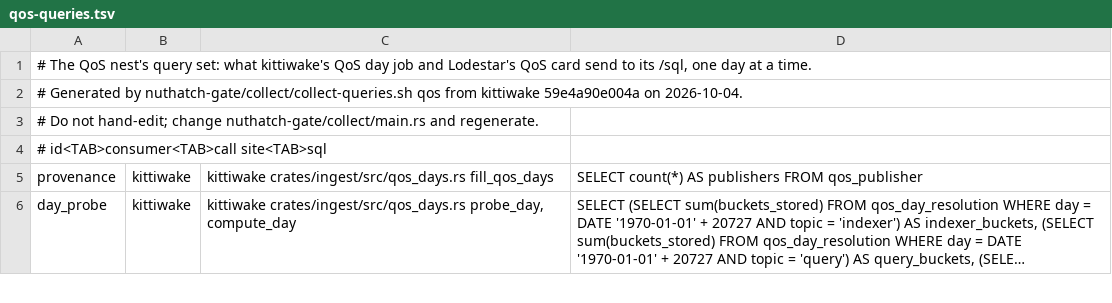
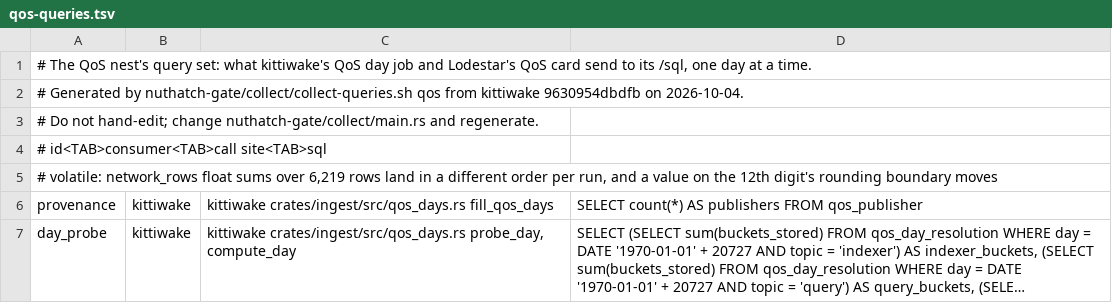
Before and after one commit to nuthatch-org/kittiwake, a TSV file: nuthatch-gate/qos-queries.tsv, drawn as a sheet; only a part is shown; long unchanged cells end in ….

Commit message:
nuthatch-gate: QoS network rows compared on row count

```diff
--- a/nuthatch-gate/qos-queries.tsv
+++ b/nuthatch-gate/qos-queries.tsv
@@ -1,5 +1,6 @@
 # The QoS nest's query set: what kittiwake's QoS day job and Lodestar's QoS card send to its /sql, one day at a time.
-# Generated by nuthatch-gate/collect/collect-queries.sh qos from kittiwake 59e4a90e004a on 2026-10-04.
+# Generated by nuthatch-gate/collect/collect-queries.sh qos from kittiwake 9630954dbdfb on 2026-10-04.
 # Do not hand-edit; change nuthatch-gate/collect/main.rs and regenerate.
 # id<TAB>consumer<TAB>call site<TAB>sql
+# volatile: network_rows float sums over 6,219 rows land in a different order per run, and a value on the 12th digit's rounding boundary moves
 provenance	kittiwake	kittiwake crates/ingest/src/qos_days.rs fill_qos_days	SELECT count(*) AS publishers FROM qos_publisher
```
Also changed, not shown: 1 other file.
